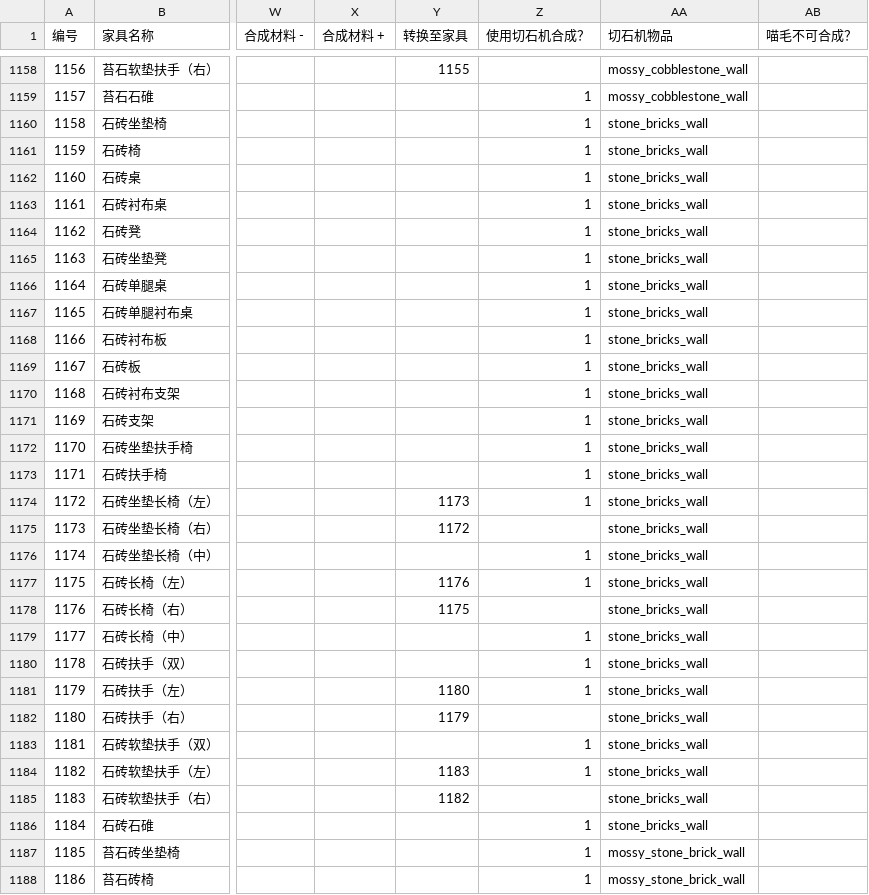
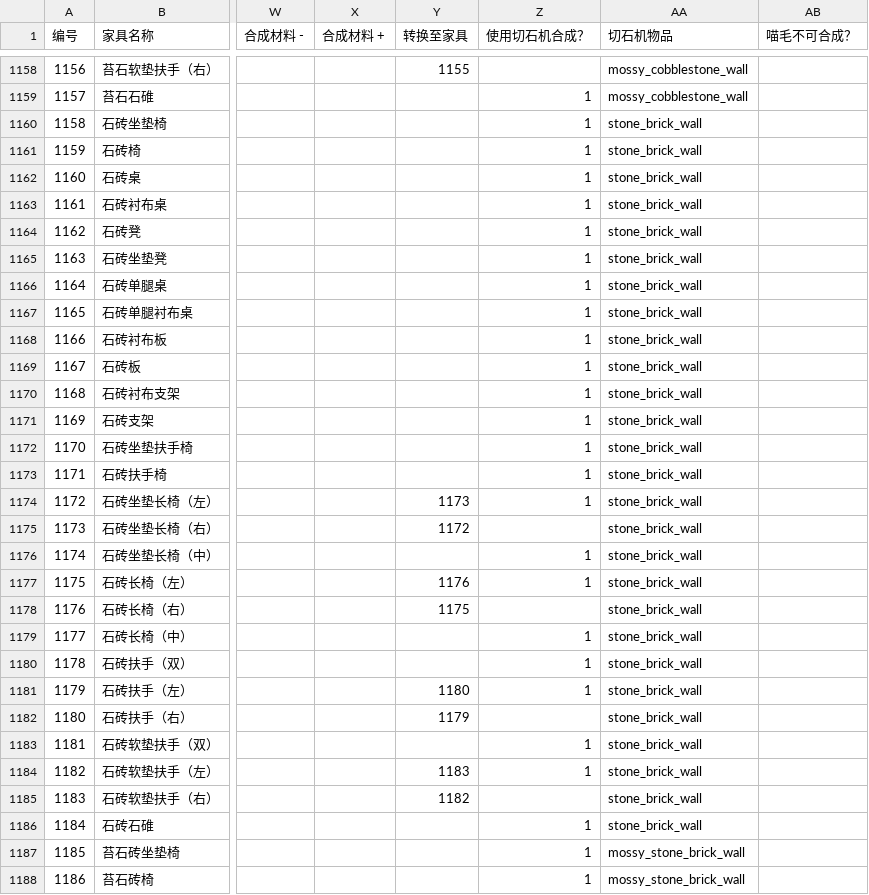
Before and after one commit to Acappellia/NyaaWorks-gen, a CSV file: NyaaWorks_list.csv, drawn as a sheet; only a part is shown, gaps mark what is left out; the diff covers the shown part only; the diff names each change by its address in the sheet, - before the commit and + after, or states it on an @@ line.

```diff
--- a/NyaaWorks_list.csv
+++ b/NyaaWorks_list.csv
-AA1160:AA1186 (切石机物品): stone_bricks_wall
+AA1160:AA1186 (切石机物品): stone_brick_wall
```
Also changed, not shown: 6 added rows, 5 removed rows, 28 edited cells and row numbers in column A elsewhere in this file, 40 other files.
